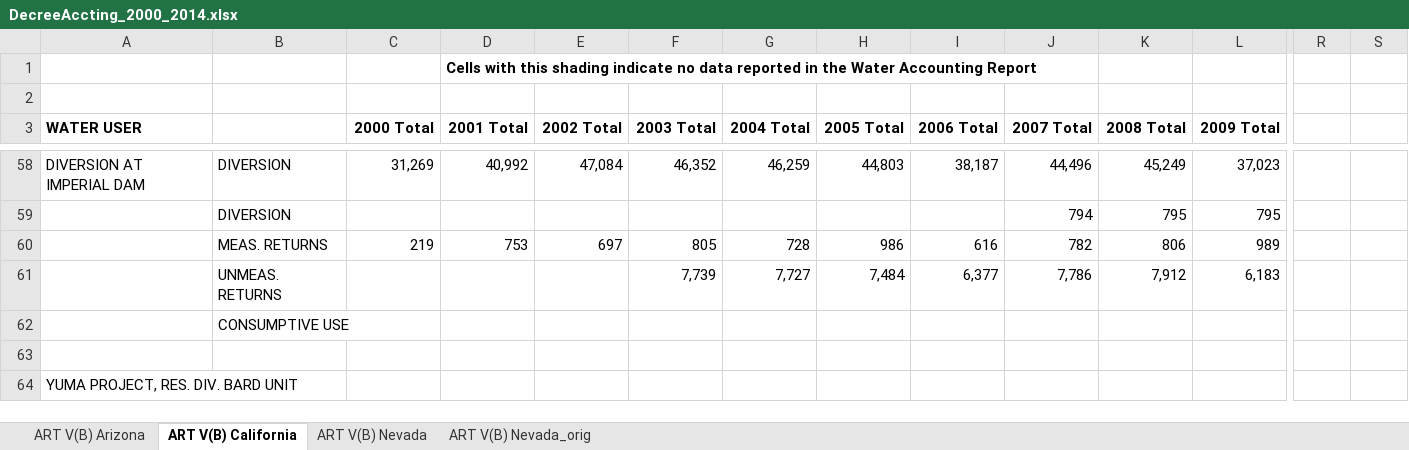
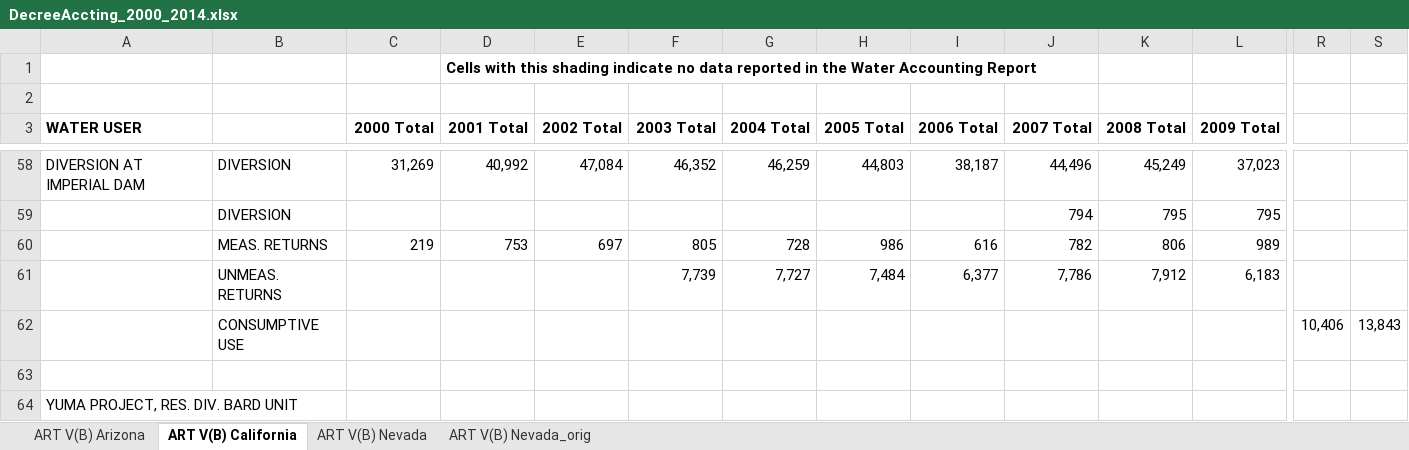
Before and after one commit to DOI-USGS/OWDI-Lower-Colorado-Drought-Vis, an Excel workbook: src_data/LBDecreeAccounting/DecreeAccting_2000_2014.xlsx, sheet ART V(B) California, drawn as a sheet; only a part is shown, gaps mark what is left out; values as stored, in another font and other column widths than the file's, no borders; removed rows and columns are numbered as before the commit, all else as after; rows hold the shown columns only; the diff covers the shown part only; the diff names each change by its address in the sheet, - before the commit and + after, or states it on an @@ line.

```diff
--- a/src_data/LBDecreeAccounting/DecreeAccting_2000_2014.xlsx (sheet ART V(B) California)
+++ b/src_data/LBDecreeAccounting/DecreeAccting_2000_2014.xlsx (sheet ART V(B) California)
-row 62:  | CONSUMPTIVE USE
+row 62:  | CONSUMPTIVE USE |  |  |  |  |  |  |  |  |  |  | 10,406 | 13,843
```
Also changed, not shown: 8 edited cells elsewhere in this sheet, 1 other file.
